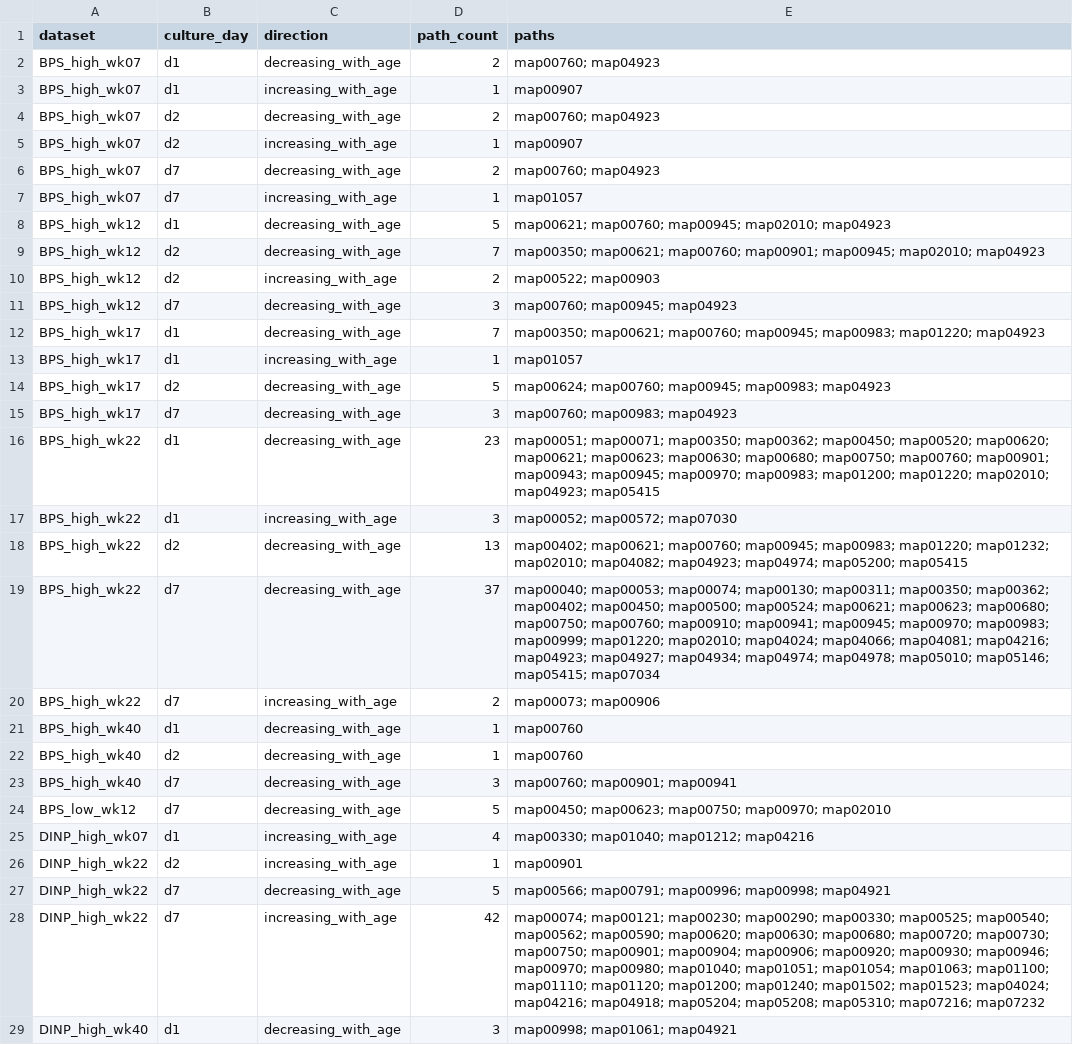
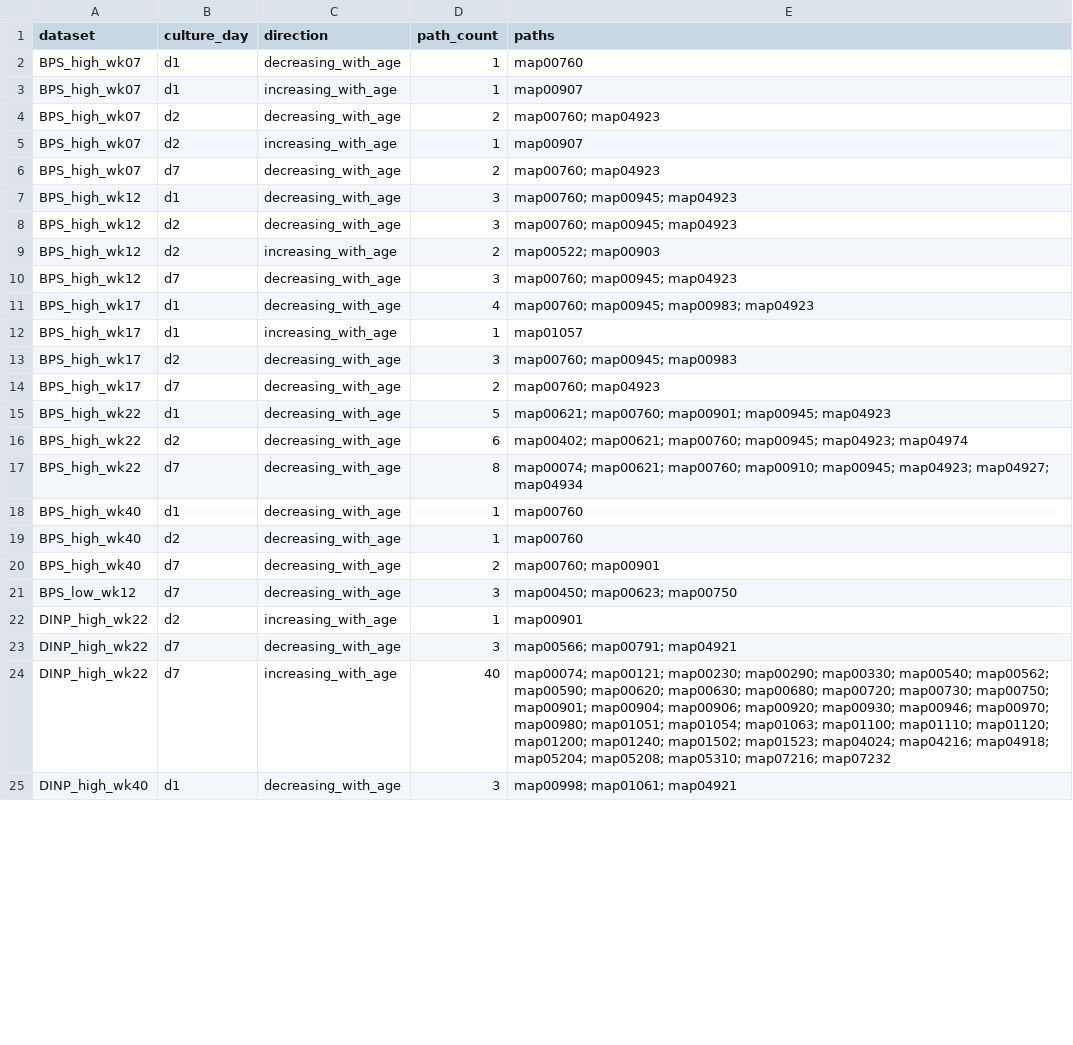
Before and after one commit to amon-cox/bps-dinp-microbiomics, a TSV file: output/tables/13_age_exp_summary_by_set.tsv, drawn as a sheet; only a part is shown; the diff covers the shown part only.

```diff
--- a/output/tables/13_age_exp_summary_by_set.tsv
+++ b/output/tables/13_age_exp_summary_by_set.tsv
@@ -1,3 +1,3 @@
 dataset	culture_day	direction	path_count	paths
-BPS_high_wk07	d1	decreasing_with_age	2	map00760; map04923
+BPS_high_wk07	d1	decreasing_with_age	1	map00760
 BPS_high_wk07	d1	increasing_with_age	1	map00907
@@ -6,24 +6,20 @@ BPS_high_wk07	d2	increasing_with_age	1	map00907
 BPS_high_wk07	d7	decreasing_with_age	2	map00760; map04923
-BPS_high_wk07	d7	increasing_with_age	1	map01057
-BPS_high_wk12	d1	decreasing_with_age	5	map00621; map00760; map00945; map02010; map04923
-BPS_high_wk12	d2	decreasing_with_age	7	map00350; map00621; map00760; map00901; map00945; map02010; map04923
+BPS_high_wk12	d1	decreasing_with_age	3	map00760; map00945; map04923
+BPS_high_wk12	d2	decreasing_with_age	3	map00760; map00945; map04923
 BPS_high_wk12	d2	increasing_with_age	2	map00522; map00903
 BPS_high_wk12	d7	decreasing_with_age	3	map00760; map00945; map04923
-BPS_high_wk17	d1	decreasing_with_age	7	map00350; map00621; map00760; map00945; map00983; map01220; map04923
+BPS_high_wk17	d1	decreasing_with_age	4	map00760; map00945; map00983; map04923
 BPS_high_wk17	d1	increasing_with_age	1	map01057
-BPS_high_wk17	d2	decreasing_with_age	5	map00624; map00760; map00945; map00983; map04923
-BPS_high_wk17	d7	decreasing_with_age	3	map00760; map00983; map04923
-BPS_high_wk22	d1	decreasing_with_age	23	map00051; map00071; map00350; map00362; map00450; map00520; map00620; map00621; map00623; map00630; map00680; map00750; map00760; map00901; map00943; map00945; map00970; map00983; map01200; map01220; map02010; map04923; map05415
-BPS_high_wk22	d1	increasing_with_age	3	map00052; map00572; map07030
-BPS_high_wk22	d2	decreasing_with_age	13	map00402; map00621; map00760; map00945; map00983; map01220; map01232; map02010; map04082; map04923; map04974; map05200; map05415
-BPS_high_wk22	d7	decreasing_with_age	37	map00040; map00053; map00074; map00130; map00311; map00350; map00362; map00402; map00450; map00500; map00524; map00621; map00623; map00680; map00750; map00760; map00910; map00941; map00945; map00970; map00983; map00999; map01220; map02010; map04024; map04066; map04081; map04216; map04923; map04927; map04934; map04974; map04978; map05010; map05146; map05415; map07034
-BPS_high_wk22	d7	increasing_with_age	2	map00073; map00906
+BPS_high_wk17	d2	decreasing_with_age	3	map00760; map00945; map00983
+BPS_high_wk17	d7	decreasing_with_age	2	map00760; map04923
+BPS_high_wk22	d1	decreasing_with_age	5	map00621; map00760; map00901; map00945; map04923
+BPS_high_wk22	d2	decreasing_with_age	6	map00402; map00621; map00760; map00945; map04923; map04974
+BPS_high_wk22	d7	decreasing_with_age	8	map00074; map00621; map00760; map00910; map00945; map04923; map04927; map04934
 BPS_high_wk40	d1	decreasing_with_age	1	map00760
 BPS_high_wk40	d2	decreasing_with_age	1	map00760
-BPS_high_wk40	d7	decreasing_with_age	3	map00760; map00901; map00941
-BPS_low_wk12	d7	decreasing_with_age	5	map00450; map00623; map00750; map00970; map02010
-DINP_high_wk07	d1	increasing_with_age	4	map00330; map01040; map01212; map04216
+BPS_high_wk40	d7	decreasing_with_age	2	map00760; map00901
+BPS_low_wk12	d7	decreasing_with_age	3	map00450; map00623; map00750
 DINP_high_wk22	d2	increasing_with_age	1	map00901
-DINP_high_wk22	d7	decreasing_with_age	5	map00566; map00791; map00996; map00998; map04921
-DINP_high_wk22	d7	increasing_with_age	42	map00074; map00121; map00230; map00290; map00330; map00525; map00540; map00562; map00590; map00620; map00630; map00680; map00720; map00730; map00750; map00901; map00904; map00906; map00920; map00930; map00946; map00970; map00980; map01040; map01051; map01054; map01063; map01100; map01110; map01120; map01200; map01240; map01502; map01523; map04024; map04216; map04918; map05204; map05208; map05310; map07216; map07232
+DINP_high_wk22	d7	decreasing_with_age	3	map00566; map00791; map04921
+DINP_high_wk22	d7	increasing_with_age	40	map00074; map00121; map00230; map00290; map00330; map00540; map00562; map00590; map00620; map00630; map00680; map00720; map00730; map00750; map00901; map00904; map00906; map00920; map00930; map00946; map00970; map00980; map01051; map01054; map01063; map01100; map01110; map01120; map01200; map01240; map01502; map01523; map04024; map04216; map04918; map05204; map05208; map05310; map07216; map07232
 DINP_high_wk40	d1	decreasing_with_age	3	map00998; map01061; map04921
```
Also changed, not shown: 6 edited cells elsewhere in this file, output/tables/13_age_exp_summary_by_pathway.tsv, 4 other files.
